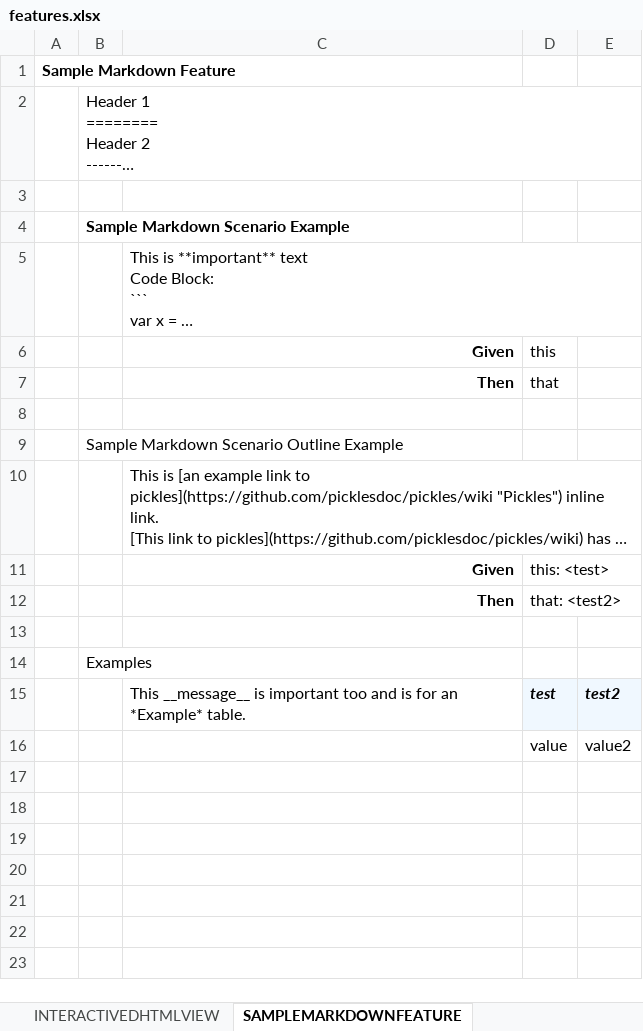
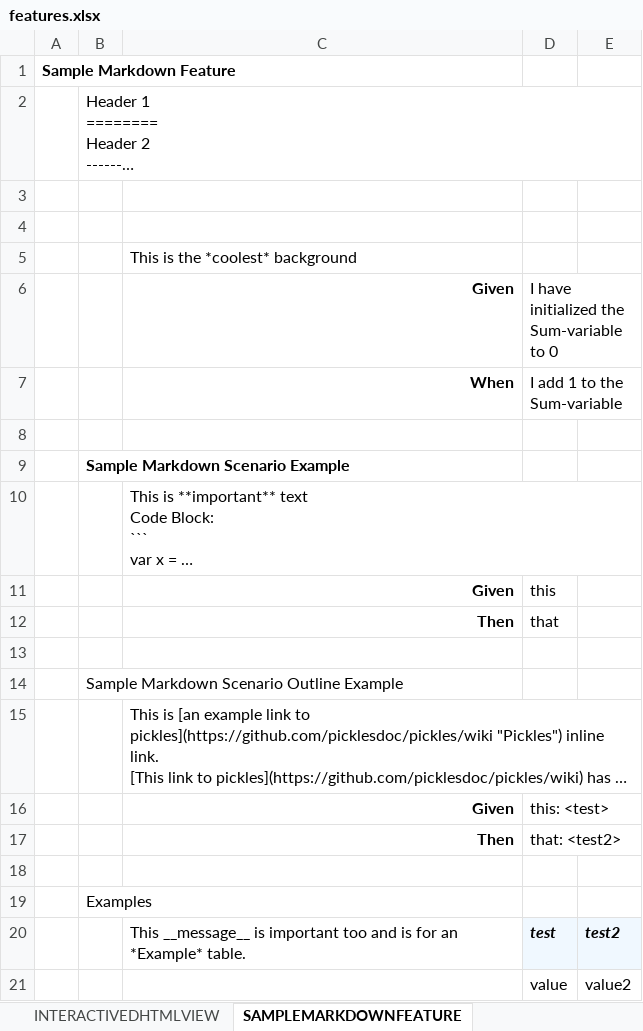
Before and after one commit to picklesdoc/picklesdoc.github.com, an Excel workbook: Output/Excel/features.xlsx, sheet SAMPLEMARKDOWNFEATURE, drawn as a sheet; long unchanged cells end in …; values as stored, in another font and other column widths than the file's, no borders; the diff names each change by its address in the sheet, - before the commit and + after, or states it on an @@ line.

Commit message:
Output of version 1.0.1

```diff
--- a/Output/Excel/features.xlsx (sheet SAMPLEMARKDOWNFEATURE)
+++ b/Output/Excel/features.xlsx (sheet SAMPLEMARKDOWNFEATURE)
+row 4: (empty)
+row 5:  |  | This is the *coolest* background
+row 6:  |  | Given | I have initialized the Sum-variable to 0
+row 7:  |  | When | I add 1 to the Sum-variable
+row 8: (empty)
```
Also changed, not shown: sheet SHOWTHEUSEOFBACKGROUND, 54 other files.
